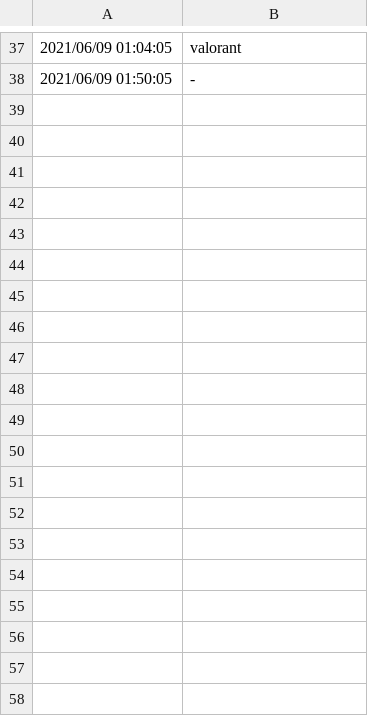
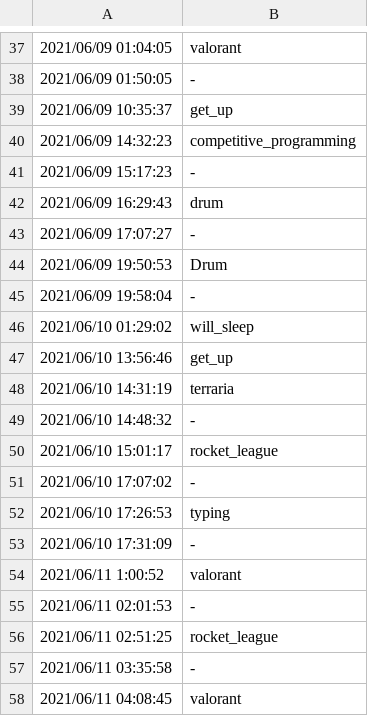
Before and after one commit to yojiyama7/python, a CSV file: discord_bot/log.csv, drawn as a sheet; only a part is shown, gaps mark what is left out; the diff covers the shown part only; the diff names each change by its address in the sheet, - before the commit and + after, or states it on an @@ line.

```diff
--- a/discord_bot/log.csv
+++ b/discord_bot/log.csv
+row 39: 2021/06/09 10:35:37 | get_up
+row 40: 2021/06/09 14:32:23 | competitive_programming
+row 41: 2021/06/09 15:17:23 | -
+row 42: 2021/06/09 16:29:43 | drum
+row 43: 2021/06/09 17:07:27 | -
+row 44: 2021/06/09 19:50:53 | Drum
+row 45: 2021/06/09 19:58:04 | -
+row 46: 2021/06/10 01:29:02 | will_sleep
+row 47: 2021/06/10 13:56:46 | get_up
+row 48: 2021/06/10 14:31:19 | terraria
+row 49: 2021/06/10 14:48:32 | -
+row 50: 2021/06/10 15:01:17 | rocket_league
+row 51: 2021/06/10 17:07:02 | -
+row 52: 2021/06/10 17:26:53 | typing
+row 53: 2021/06/10 17:31:09 | -
+row 54: 2021/06/11 1:00:52 | valorant
+row 55: 2021/06/11 02:01:53 | -
+row 56: 2021/06/11 02:51:25 | rocket_league
+row 57: 2021/06/11 03:35:58 | -
+row 58: 2021/06/11 04:08:45 | valorant
```
Also changed, not shown: 75 added rows elsewhere in this file, 2 other files.
